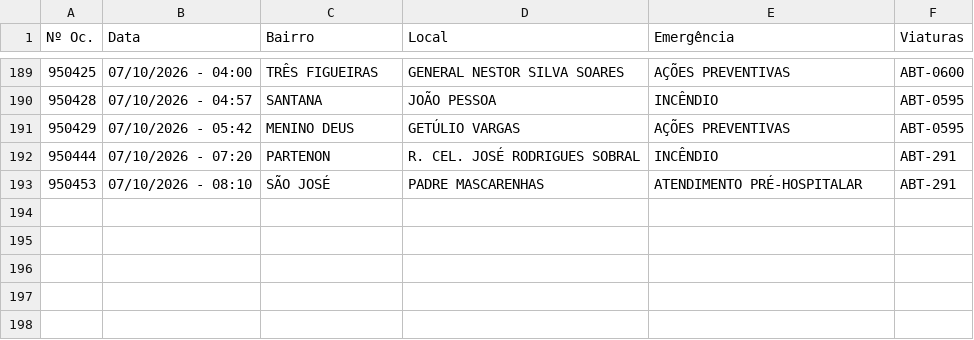
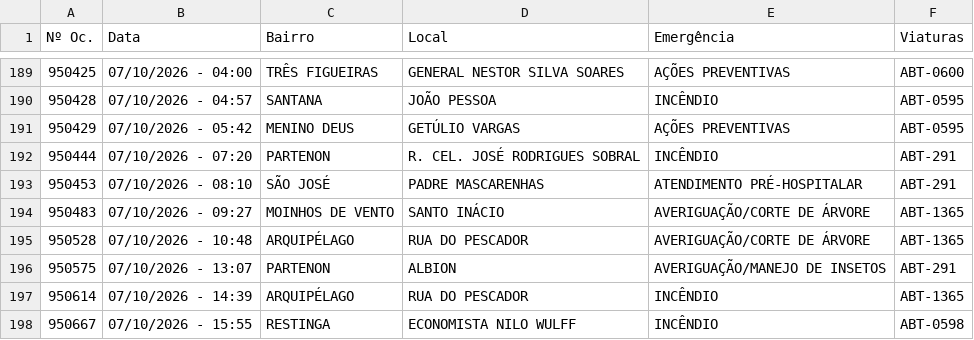
Before and after one commit to ciabm-1bbm/site, a CSV file: dados/PAINEL_MES_ATUAL.csv, drawn as a sheet; only a part is shown, gaps mark what is left out; the diff names each change by its address in the sheet, - before the commit and + after, or states it on an @@ line.

```diff
--- a/dados/PAINEL_MES_ATUAL.csv
+++ b/dados/PAINEL_MES_ATUAL.csv
+row 194: 950483 | 07/10/2026 - 09:27 | MOINHOS DE VENTO | SANTO INÁCIO | AVERIGUAÇÃO/CORTE DE ÁRVORE | ABT-1365
+row 195: 950528 | 07/10/2026 - 10:48 | ARQUIPÉLAGO | RUA DO PESCADOR | AVERIGUAÇÃO/CORTE DE ÁRVORE | ABT-1365
+row 196: 950575 | 07/10/2026 - 13:07 | PARTENON | ALBION | AVERIGUAÇÃO/MANEJO DE INSETOS | ABT-291
+row 197: 950614 | 07/10/2026 - 14:39 | ARQUIPÉLAGO | RUA DO PESCADOR | INCÊNDIO | ABT-1365
+row 198: 950667 | 07/10/2026 - 15:55 | RESTINGA | ECONOMISTA NILO WULFF | INCÊNDIO | ABT-0598
```
